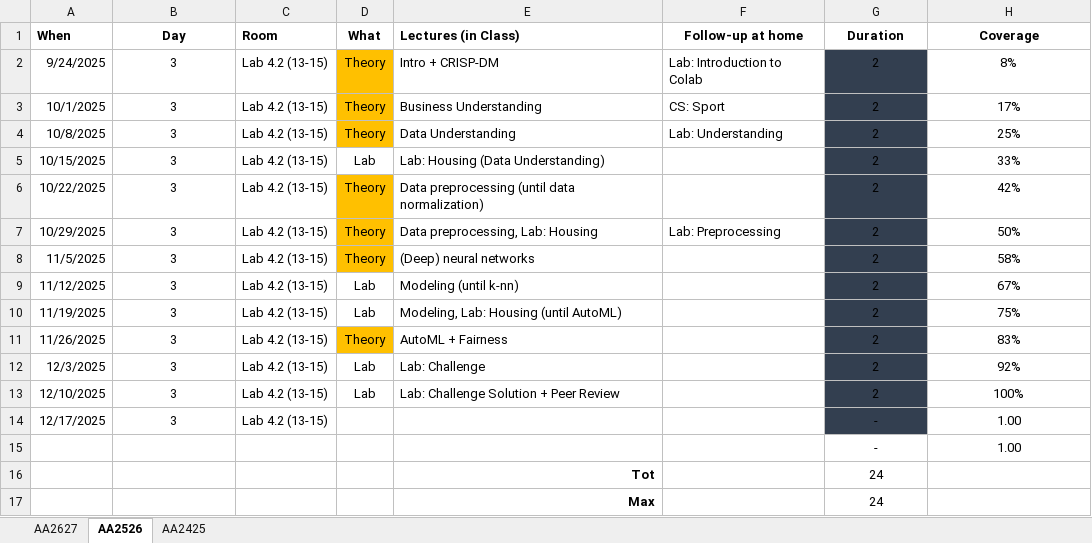
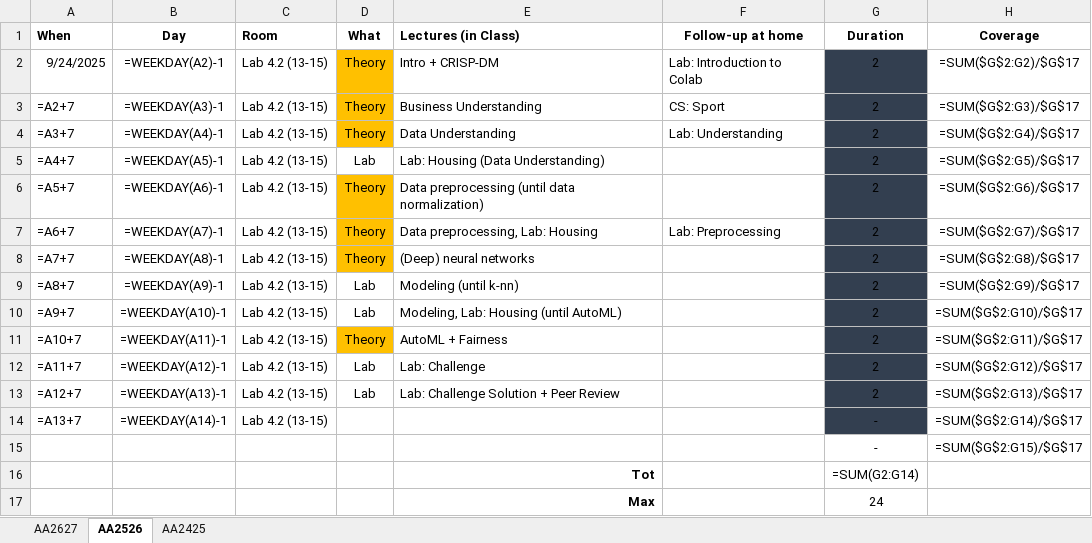
Before and after one commit to w4bo/AA2627-unibo-mldm, an Excel workbook: program.xlsx, sheet AA2526, drawn as a sheet; values as stored, in another font and other column widths than the file's, no borders; formulas without a stored value are shown as written; conditional formats not drawn; removed rows and columns are numbered as before the commit, all else as after; the diff names each change by its address in the sheet, - before the commit and + after, or states it on an @@ line.

```diff
--- a/program.xlsx (sheet AA2526)
+++ b/program.xlsx (sheet AA2526)
-B2 (Day): 3
+B2 (Day): =WEEKDAY(A2)-1
-H2 (Coverage): 8%
+H2 (Coverage): =SUM($G$2:G2)/$G$17
-A3 (When): 10/1/2025
+A3 (When): =A2+7
-B3 (Day): 3
+B3 (Day): =WEEKDAY(A3)-1
-H3 (Coverage): 17%
+H3 (Coverage): =SUM($G$2:G3)/$G$17
-A4 (When): 10/8/2025
+A4 (When): =A3+7
-B4 (Day): 3
+B4 (Day): =WEEKDAY(A4)-1
-H4 (Coverage): 25%
+H4 (Coverage): =SUM($G$2:G4)/$G$17
-A5 (When): 10/15/2025
+A5 (When): =A4+7
-B5 (Day): 3
+B5 (Day): =WEEKDAY(A5)-1
-H5 (Coverage): 33%
+H5 (Coverage): =SUM($G$2:G5)/$G$17
-A6 (When): 10/22/2025
+A6 (When): =A5+7
-B6 (Day): 3
+B6 (Day): =WEEKDAY(A6)-1
-H6 (Coverage): 42%
+H6 (Coverage): =SUM($G$2:G6)/$G$17
-A7 (When): 10/29/2025
+A7 (When): =A6+7
-B7 (Day): 3
+B7 (Day): =WEEKDAY(A7)-1
-H7 (Coverage): 50%
+H7 (Coverage): =SUM($G$2:G7)/$G$17
-A8 (When): 11/5/2025
+A8 (When): =A7+7
-B8 (Day): 3
+B8 (Day): =WEEKDAY(A8)-1
-H8 (Coverage): 58%
+H8 (Coverage): =SUM($G$2:G8)/$G$17
-A9 (When): 11/12/2025
+A9 (When): =A8+7
-B9 (Day): 3
+B9 (Day): =WEEKDAY(A9)-1
-H9 (Coverage): 67%
+H9 (Coverage): =SUM($G$2:G9)/$G$17
-A10 (When): 11/19/2025
+A10 (When): =A9+7
-B10 (Day): 3
+B10 (Day): =WEEKDAY(A10)-1
-H10 (Coverage): 75%
+H10 (Coverage): =SUM($G$2:G10)/$G$17
-A11 (When): 11/26/2025
+A11 (When): =A10+7
-B11 (Day): 3
+B11 (Day): =WEEKDAY(A11)-1
-H11 (Coverage): 83%
+H11 (Coverage): =SUM($G$2:G11)/$G$17
-A12 (When): 12/3/2025
+A12 (When): =A11+7
-B12 (Day): 3
+B12 (Day): =WEEKDAY(A12)-1
-H12 (Coverage): 92%
+H12 (Coverage): =SUM($G$2:G12)/$G$17
-A13 (When): 12/10/2025
+A13 (When): =A12+7
-B13 (Day): 3
+B13 (Day): =WEEKDAY(A13)-1
-H13 (Coverage): 100%
+H13 (Coverage): =SUM($G$2:G13)/$G$17
-row 14: 12/17/2025 | 3 | Lab 4.2 (13-15) |  |  |  | - | 1.00
+row 14: =A13+7 | =WEEKDAY(A14)-1 | Lab 4.2 (13-15) |  |  |  | - | =SUM($G$2:G14)/$G$17
-H15 (Coverage): 1.00
+H15 (Coverage): =SUM($G$2:G15)/$G$17
-G16 (Duration): 24
+G16 (Duration): =SUM(G2:G14)
```
Also changed, not shown: sheet AA2627, sheet AA2425, hidden cells, 15 other files.
